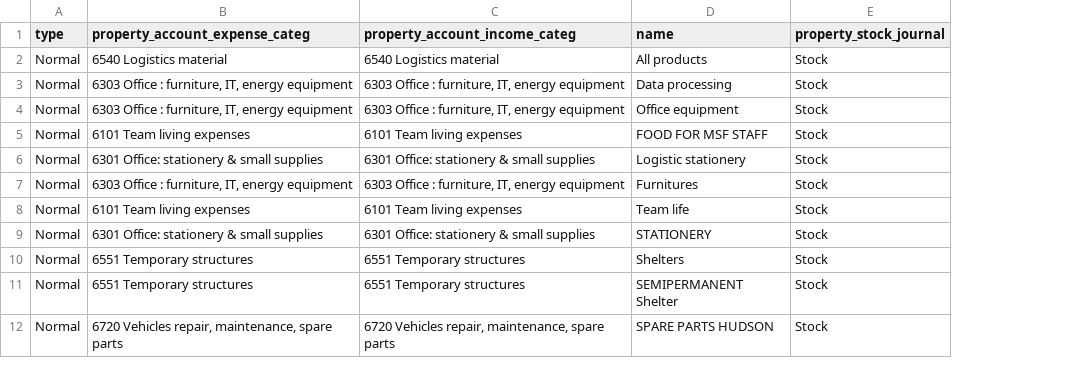
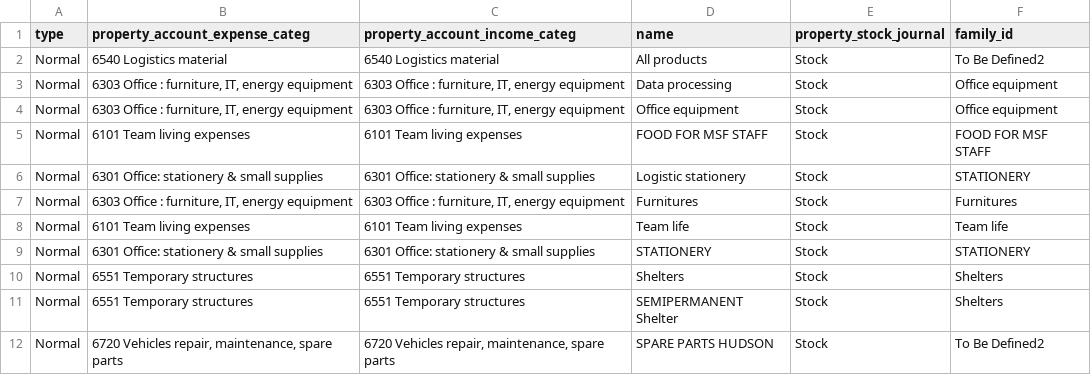
Before and after one commit to Unifield/unifield-server, a CSV file: msf_sync_data_hq/data/product.category.csv, drawn as a sheet; only a part is shown; the diff names each change by its address in the sheet, - before the commit and + after, or states it on an @@ line.

```diff
--- a/msf_sync_data_hq/data/product.category.csv
+++ b/msf_sync_data_hq/data/product.category.csv
+column F (family_id), rows 2-12: To Be Defined2 | Office equipment | Office equipment | FOOD FOR MSF STAFF | STATIONERY | Furnitures | Team life | STATIONERY | Shelters | Shelters | To Be Defined2
```
Also changed, not shown: msf_sync_data_hq/data/product.product.csv, msf_sync_data_synchro/data/sync_server.message_rule.csv.
